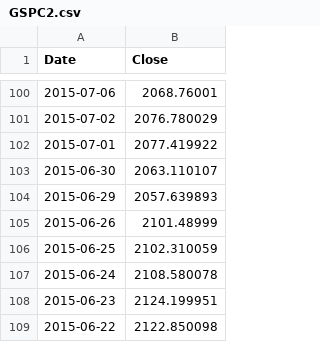
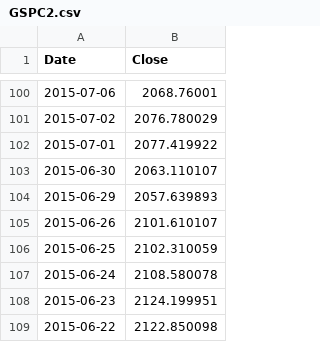
Before and after one commit to danbikle/app26r, a CSV file: public/csv/GSPC2.csv, drawn as a sheet; only a part is shown, gaps mark what is left out.

Commit message:
moreData

```diff
--- a/public/csv/GSPC2.csv
+++ b/public/csv/GSPC2.csv
@@ -104,3 +104,3 @@ Date,Close
 2015-06-29,2057.639893
-2015-06-26,2101.48999
+2015-06-26,2101.610107
 2015-06-25,2102.310059
```
Also changed, not shown: 1 other file.
